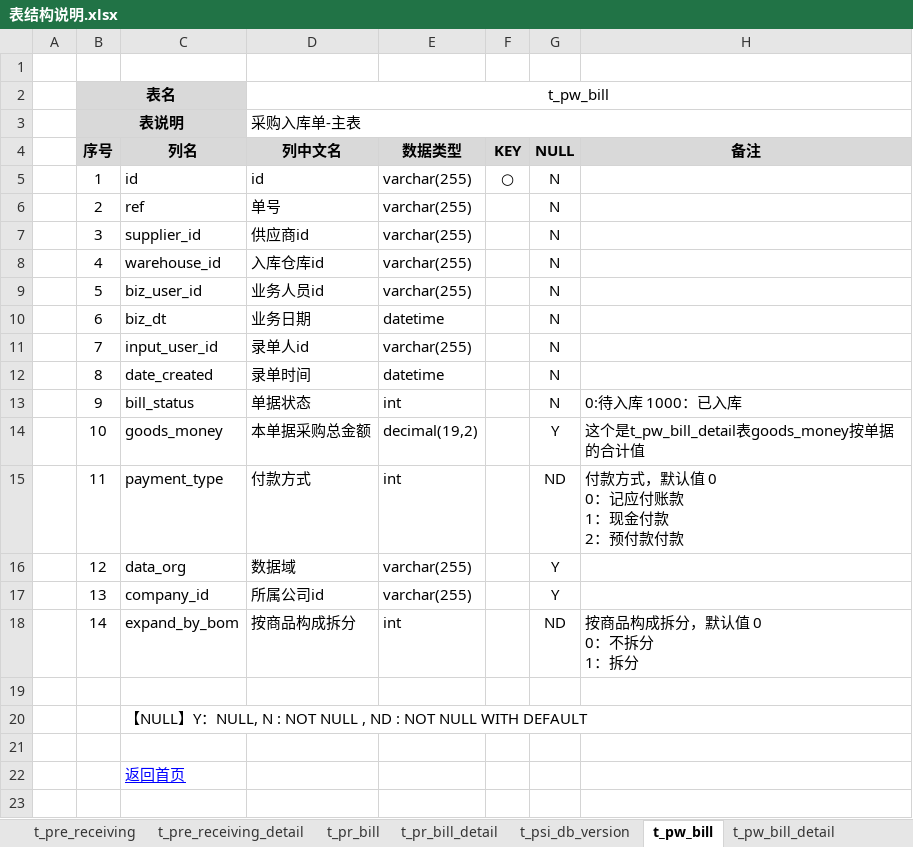
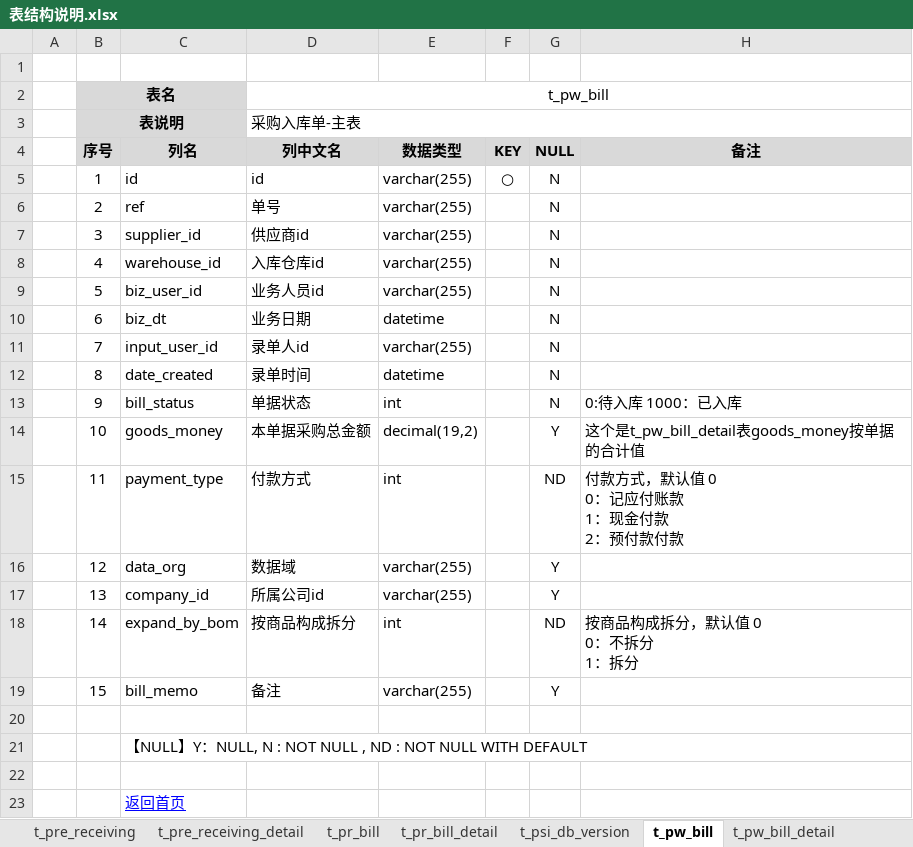
Before and after one commit to dongxf/PSI, an Excel workbook: doc/02 表结构/表结构说明.xlsx, sheet t_pw_bill, drawn as a sheet; values as stored, in another font and other column widths than the file's, no borders; the diff names each change by its address in the sheet, - before the commit and + after, or states it on an @@ line.

```diff
--- a/doc/02 表结构/表结构说明.xlsx (sheet t_pw_bill)
+++ b/doc/02 表结构/表结构说明.xlsx (sheet t_pw_bill)
+row 19:  | 15 | bill_memo | 备注 | varchar(255) |  | Y
```
Also changed, not shown: sheet t_po_bill_detail, sheet 一览表.
